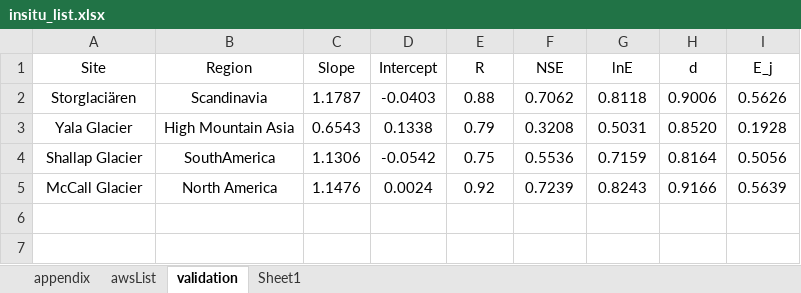
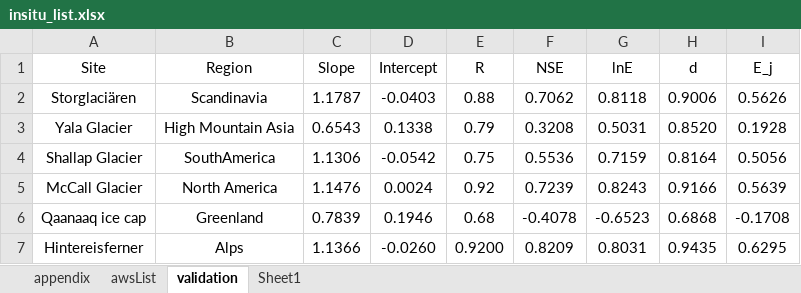
Before and after one commit to fsn1995/Remote-Sensing-of-Albedo, an Excel workbook: validation/insitu_list.xlsx, sheet validation, drawn as a sheet; values as stored, in another font and other column widths than the file's, no borders; the diff names each change by its address in the sheet, - before the commit and + after, or states it on an @@ line.

```diff
--- a/validation/insitu_list.xlsx (sheet validation)
+++ b/validation/insitu_list.xlsx (sheet validation)
+row 6: Qaanaaq ice cap | Greenland | 0.7839 | 0.1946 | 0.68 | -0.4078 | -0.6523 | 0.6868 | -0.1708
+row 7: Hintereisferner | Alps | 1.1366 | -0.0260 | 0.9200 | 0.8209 | 0.8031 | 0.9435 | 0.6295
```
Also changed, not shown: sheet awsList, sheet appendix, script/bandtransform.xlsx, 56 other files.
